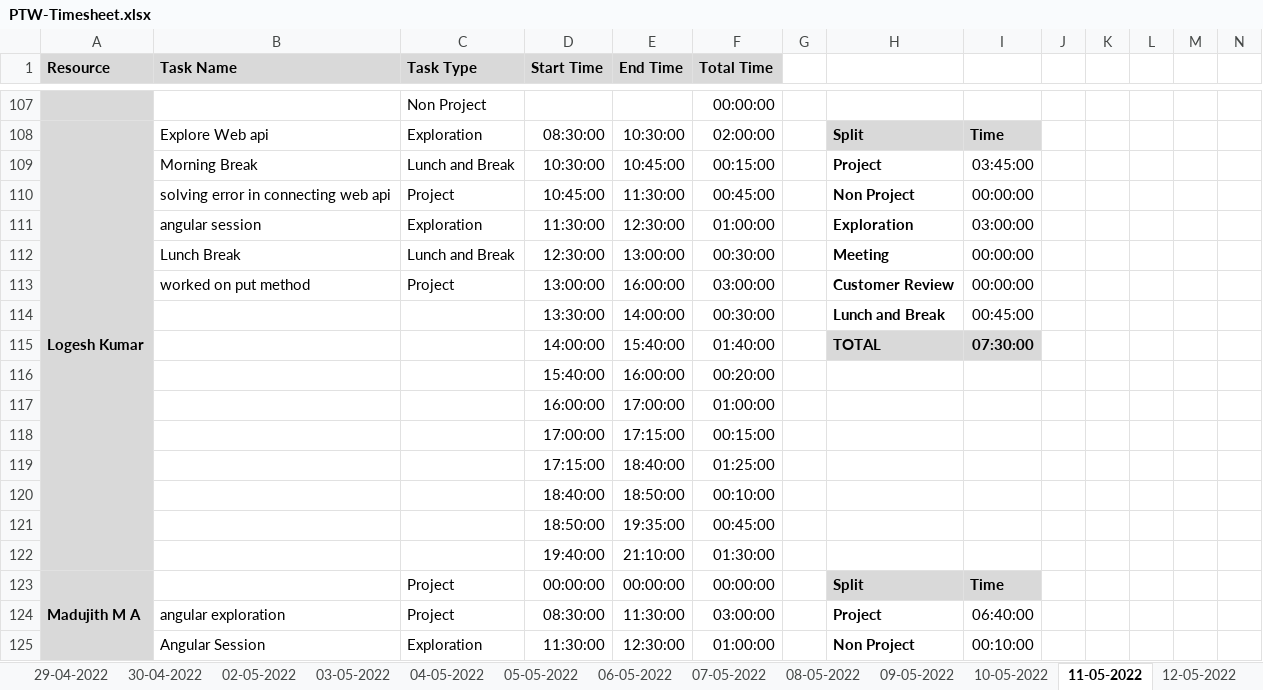
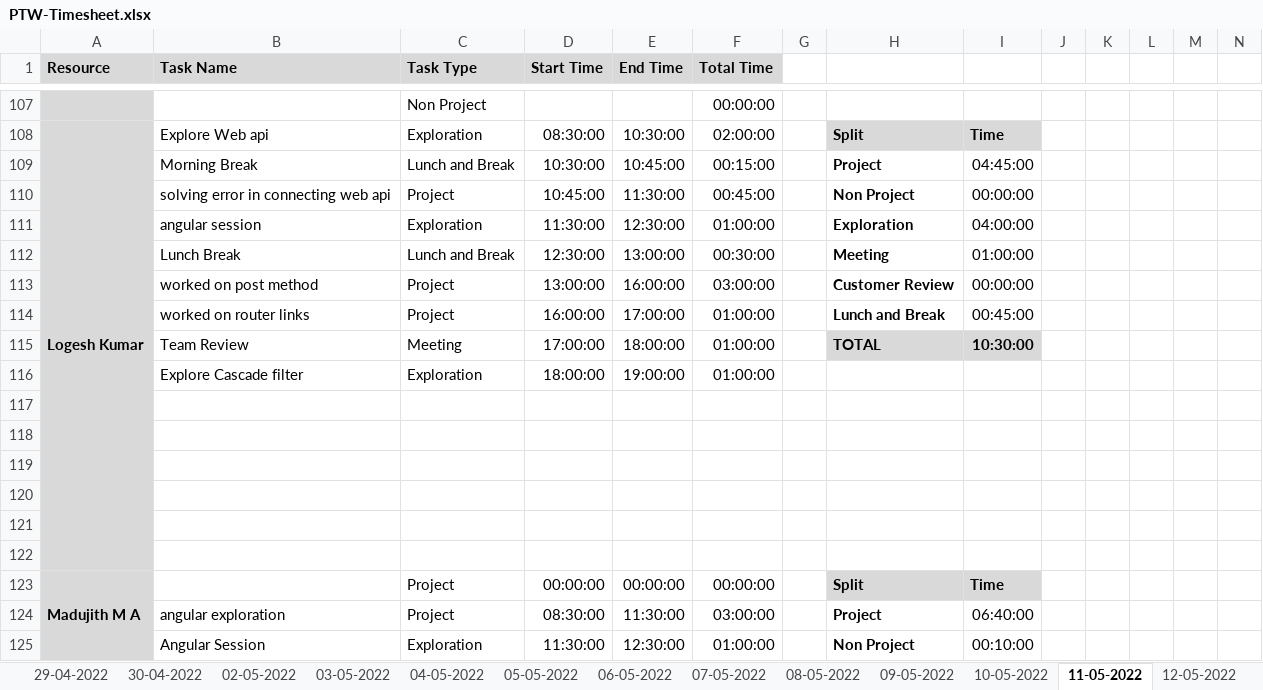
Before and after one commit to Tenacious-Org/Project-A5, an Excel workbook: Process/Timesheet/PTW-Timesheet.xlsx, sheet 11-05-2022, drawn as a sheet; only a part is shown, gaps mark what is left out; values as stored, in another font and other column widths than the file's, no borders; conditional formats not drawn; removed rows and columns are numbered as before the commit, all else as after; rows hold the shown columns only; the diff names each change by its address in the sheet, - before the commit and + after, or states it on an @@ line.

```diff
--- a/Process/Timesheet/PTW-Timesheet.xlsx (sheet 11-05-2022)
+++ b/Process/Timesheet/PTW-Timesheet.xlsx (sheet 11-05-2022)
-I109: 03:45:00
+I109: 04:45:00
-I111: 03:00:00
+I111: 04:00:00
-I112: 00:00:00
+I112: 01:00:00
-B113 (Task Name): worked on put method
+B113 (Task Name): worked on post method
-row 114:  |  |  | 13:30:00 | 14:00:00 | 00:30:00 |  | Lunch and Break | 00:45:00
-row 115:  |  |  | 14:00:00 | 15:40:00 | 01:40:00 |  | TOTAL | 07:30:00
-row 116:  |  |  | 15:40:00 | 16:00:00 | 00:20:00
+row 114:  | worked on router links | Project | 16:00:00 | 17:00:00 | 01:00:00 |  | Lunch and Break | 00:45:00
+row 115:  | Team Review | Meeting | 17:00:00 | 18:00:00 | 01:00:00 |  | TOTAL | 10:30:00
+row 116:  | Explore Cascade filter | Exploration | 18:00:00 | 19:00:00 | 01:00:00
-row 117:  |  |  | 16:00:00 | 17:00:00 | 01:00:00
+row 117: (empty)
-row 118:  |  |  | 17:00:00 | 17:15:00 | 00:15:00
+row 118: (empty)
-row 119:  |  |  | 17:15:00 | 18:40:00 | 01:25:00
+row 119: (empty)
-row 120:  |  |  | 18:40:00 | 18:50:00 | 00:10:00
+row 120: (empty)
-row 121:  |  |  | 18:50:00 | 19:35:00 | 00:45:00
+row 121: (empty)
-row 122:  |  |  | 19:40:00 | 21:10:00 | 01:30:00
+row 122: (empty)
```
Also changed, not shown: sheet 18-05-2022, sheet 10-05-2022, sheet 14-05-2022, sheet 17-05-2022, sheet 13-05-2022, sheet 16-05-2022.
